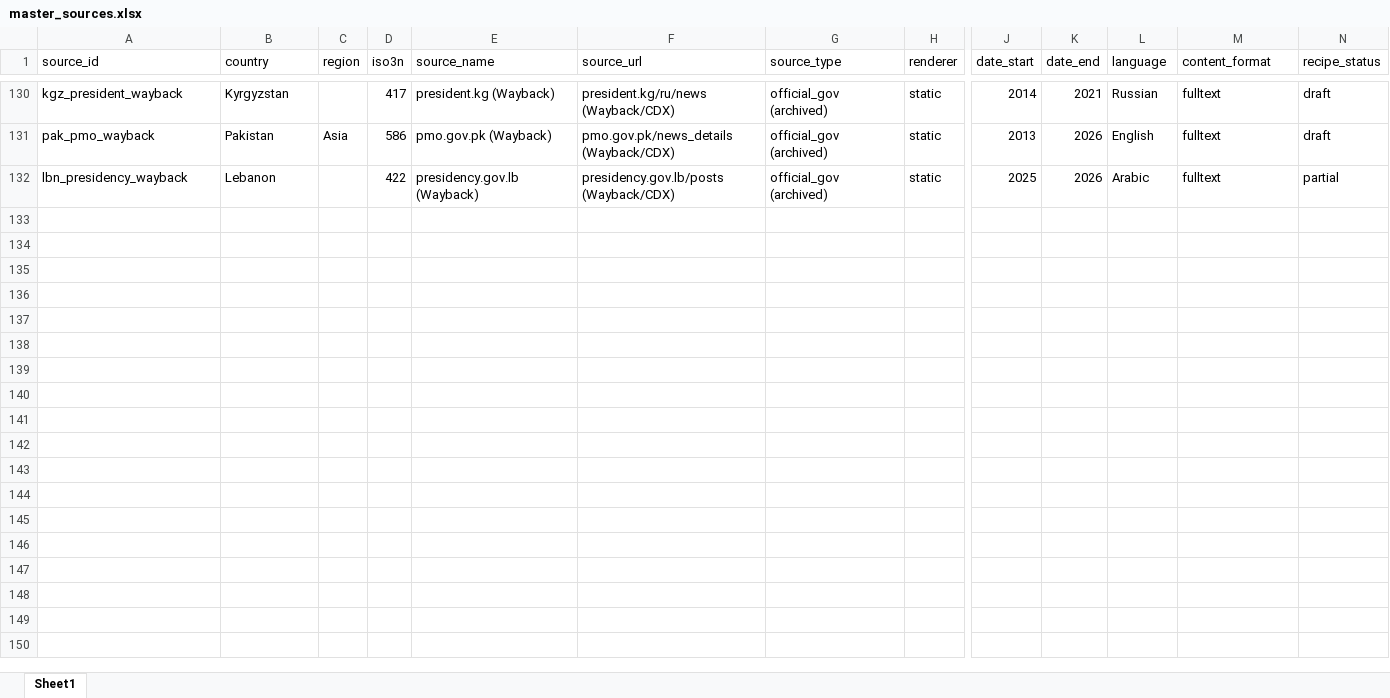
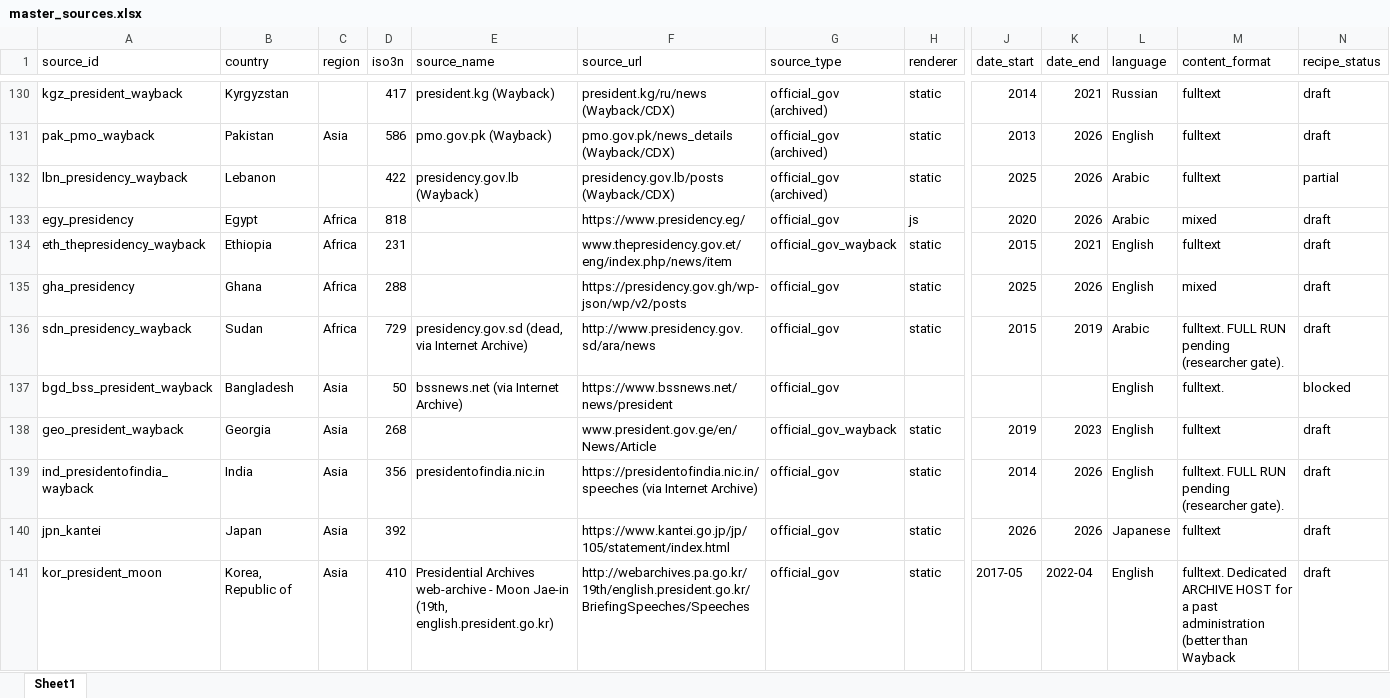
Before and after one commit to d-schafer/LeaderSpeech, an Excel workbook: data/sources/master_sources.xlsx, sheet Sheet1, drawn as a sheet; only a part is shown, gaps mark what is left out; values as stored, in another font and other column widths than the file's, no borders; rows hold the shown columns only; the diff covers the shown part only; the diff names each change by its address in the sheet, - before the commit and + after, or states it on an @@ line.

```diff
--- a/data/sources/master_sources.xlsx (sheet Sheet1)
+++ b/data/sources/master_sources.xlsx (sheet Sheet1)
+row 133: egy_presidency | Egypt | Africa | 818 |  | https://www.presidency.eg/ | official_gov | js | 2020 | 2026 | Arabic | mixed | draft
+row 134: eth_thepresidency_wayback | Ethiopia | Africa | 231 |  | www.thepresidency.gov.et/eng/index.php/news/item | official_gov_wayback | static | 2015 | 2021 | English | fulltext | draft
+row 135: gha_presidency | Ghana | Africa | 288 |  | https://presidency.gov.gh/wp-json/wp/v2/posts | official_gov | static | 2025 | 2026 | English | mixed | draft
+row 136: sdn_presidency_wayback | Sudan | Africa | 729 | presidency.gov.sd (dead, via Internet Archive) | http://www.presidency.gov.sd/ara/news | official_gov | static | 2015 | 2019 | Arabic | fulltext. FULL RUN pending (researcher gate). | draft
+row 137: bgd_bss_president_wayback | Bangladesh | Asia | 50 | bssnews.net (via Internet Archive) | https://www.bssnews.net/news/president | official_gov |  |  |  | English | fulltext. | blocked
+row 138: geo_president_wayback | Georgia | Asia | 268 |  | www.president.gov.ge/en/News/Article | official_gov_wayback | static | 2019 | 2023 | English | fulltext | draft
+row 139: ind_presidentofindia_wayback | India | Asia | 356 | presidentofindia.nic.in | https://presidentofindia.nic.in/speeches (via Internet Archive) | official_gov | static | 2014 | 2026 | English | fulltext. FULL RUN pending (researcher gate). | draft
+row 140: jpn_kantei | Japan | Asia | 392 |  | https://www.kantei.go.jp/jp/105/statement/index.html | official_gov | static | 2026 | 2026 | Japanese | fulltext | draft
+row 141: kor_president_moon | Korea, Republic of | Asia | 410 | Presidential Archives web-archive - Moon Jae-in (19th, english.president.go.kr) | http://webarchives.pa.go.kr/19th/english.president.go.kr/BriefingSpeeches/Speeches | official_gov | static | 2017-05 | 2022-04 | English | fulltext. Dedicated ARCHIVE HOST for a past administration (better than Wayback | draft
```
Also changed, not shown: 12 added rows and 1 edited cell elsewhere in this sheet, 1 other file.
